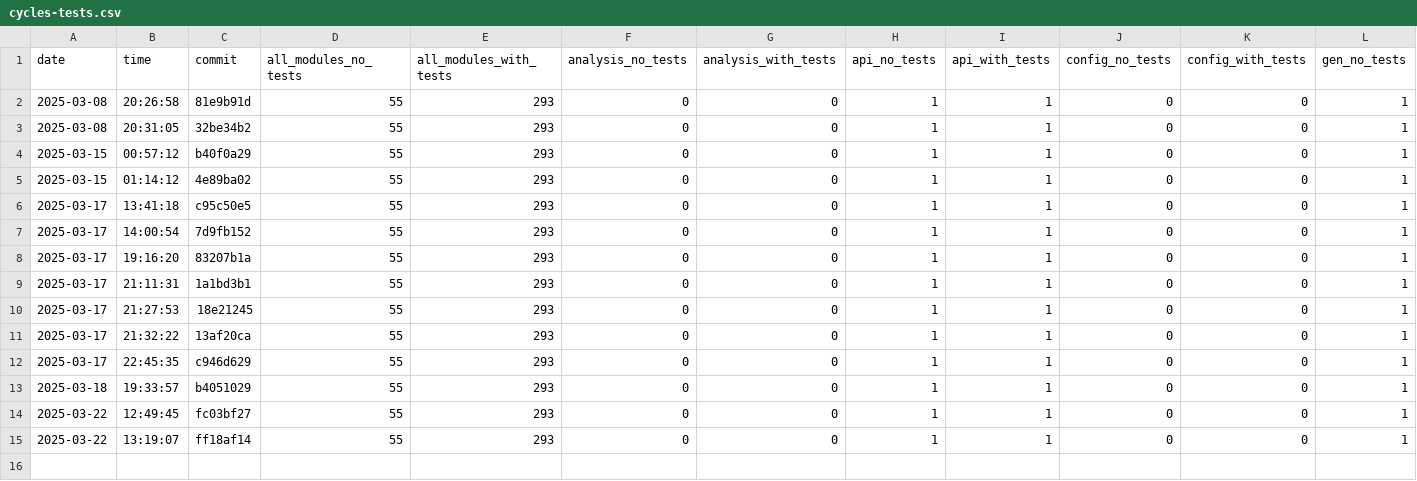
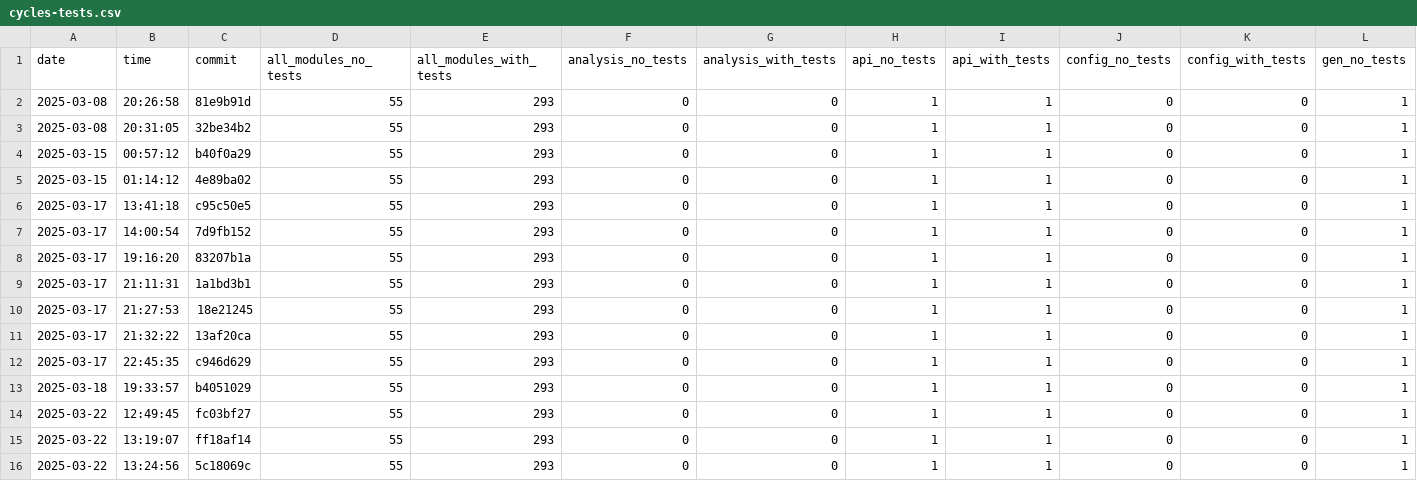
Before and after one commit to useocl/use, a CSV file: docs/cycles-tests.csv, drawn as a sheet; only a part is shown; rows hold the shown columns only; the diff names each change by its address in the sheet, - before the commit and + after, or states it on an @@ line.

```diff
--- a/docs/cycles-tests.csv
+++ b/docs/cycles-tests.csv
+row 16: 2025-03-22 | 13:24:56 | 5c18069c | 55 | 293 | 0 | 0 | 1 | 1 | 0 | 0 | 1
```
Also changed, not shown: docs/build-times.csv, docs/layer-violations.csv.
